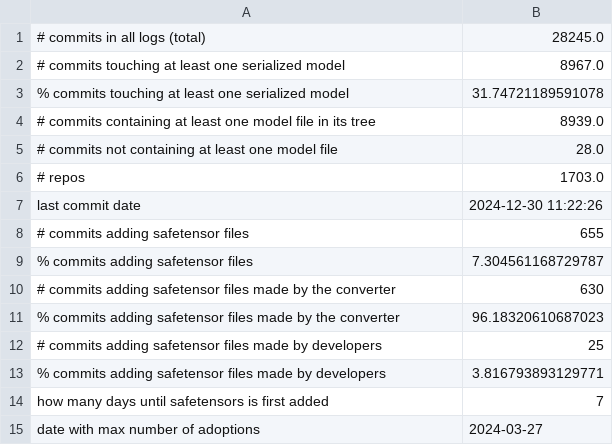
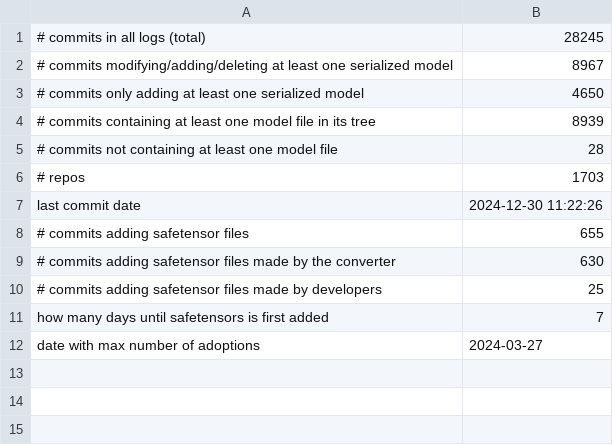
Before and after one commit to s2e-lab/model-evolution, a CSV file: results/rq1_dataset_stats_legacy.csv, drawn as a sheet.

Commit message:
Results for RQ1 regenerated

```diff
--- a/results/rq1_dataset_stats_legacy.csv
+++ b/results/rq1_dataset_stats_legacy.csv
@@ -1,14 +1,11 @@
-# commits in all logs (total),28245.0
-# commits touching at least one serialized model,8967.0
-% commits touching at least one serialized model,31.74721189591078
-# commits containing at least one model file in its tree,8939.0
-# commits not containing at least one model file,28.0
-# repos,1703.0
+# commits in all logs (total),28245
+# commits modifying/adding/deleting at least one serialized model,8967
+# commits only adding at least one serialized model,4650
+# commits containing at least one model file in its tree,8939
+# commits not containing at least one model file,28
+# repos,1703
 last commit date,2024-12-30 11:22:26
 # commits adding safetensor files,655
-% commits adding safetensor files,7.304561168729787
 # commits adding safetensor files made by the converter,630
-% commits adding safetensor files made by the converter,96.18320610687023
 # commits adding safetensor files made by developers,25
-% commits adding safetensor files made by developers,3.816793893129771
 how many days until safetensors is first added,7
```
Also changed, not shown: results/rq1_dataset_stats_recent.csv, 7 other files.
